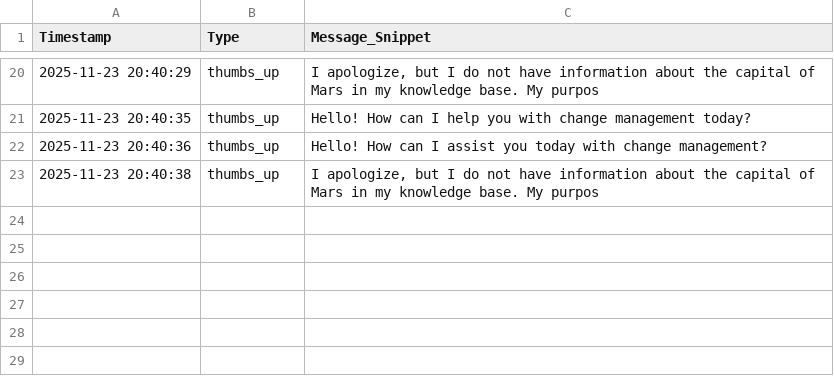
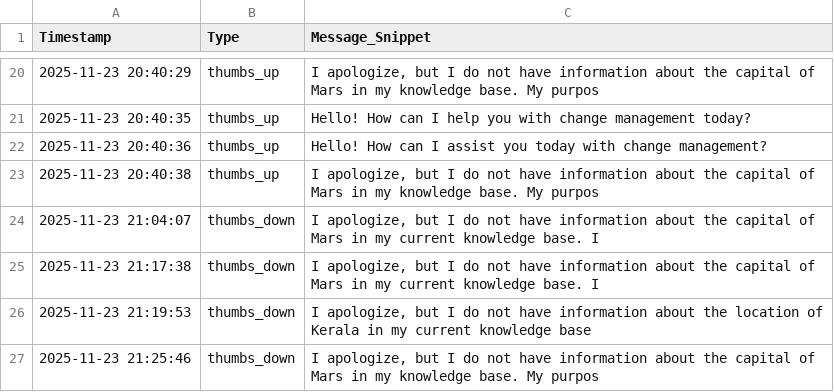
Before and after one commit to Sonu-Thomas-001/Change-Management-Bot, a CSV file: feedback_logs.csv, drawn as a sheet; only a part is shown, gaps mark what is left out; the diff names each change by its address in the sheet, - before the commit and + after, or states it on an @@ line.

```diff
--- a/feedback_logs.csv
+++ b/feedback_logs.csv
+row 24: 2025-11-23 21:04:07 | thumbs_down | I apologize, but I do not have information about the capital of Mars in my current knowledge base. I
+row 25: 2025-11-23 21:17:38 | thumbs_down | I apologize, but I do not have information about the capital of Mars in my current knowledge base. I
+row 26: 2025-11-23 21:19:53 | thumbs_down | I apologize, but I do not have information about the location of Kerala in my current knowledge base
+row 27: 2025-11-23 21:25:46 | thumbs_down | I apologize, but I do not have information about the capital of Mars in my knowledge base. My purpos
```
Also changed, not shown: escalation_logs.csv, query_logs.csv, 5 other files.
